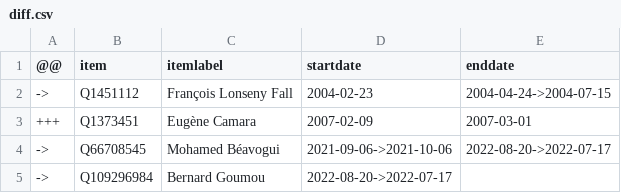
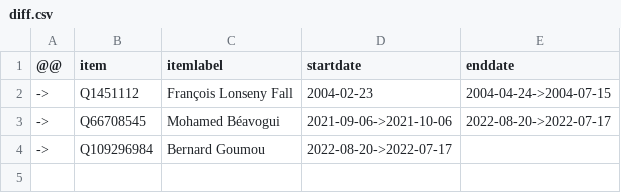
Before and after one commit to every-politician-scrapers/guinea, a CSV file: sources/wpoffice/prime-minister/diff.csv, drawn as a sheet; the diff names each change by its address in the sheet, - before the commit and + after, or states it on an @@ line.

Commit message:
Compare external sources to Wikidata

```diff
--- a/sources/wpoffice/prime-minister/diff.csv
+++ b/sources/wpoffice/prime-minister/diff.csv
-row 3: +++ | Q1373451 | Eugène Camara | 2007-02-09 | 2007-03-01
```
Also changed, not shown: 9 other files.
